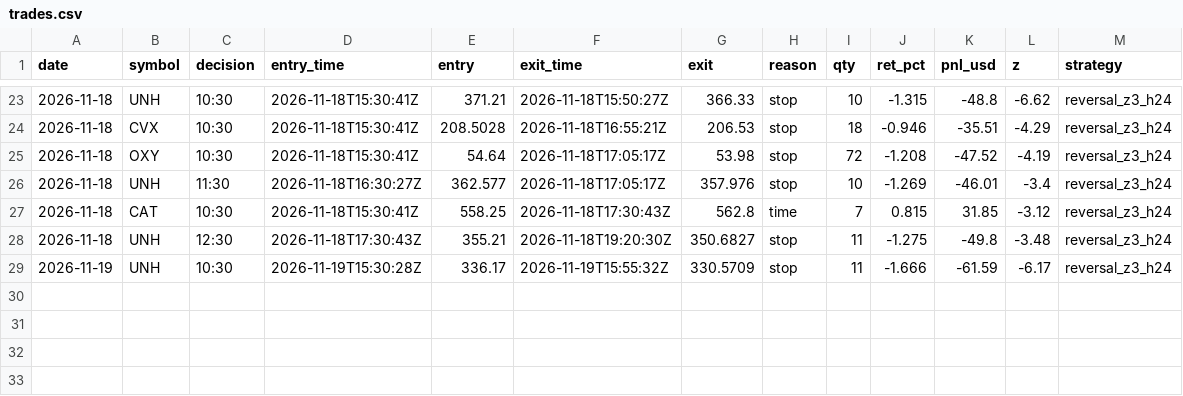
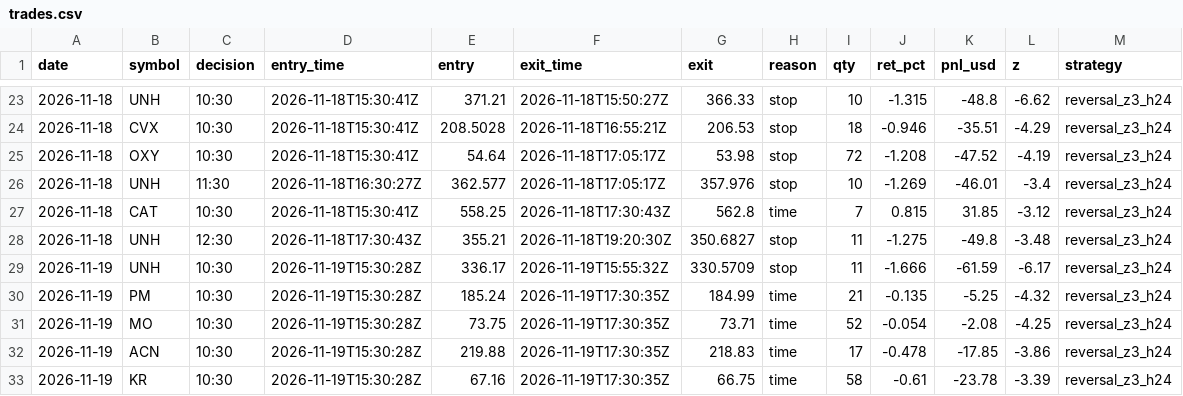
Before and after one commit to IdanLevy0/Alpaca-Paper-Runner, a CSV file: state/stocks/trades.csv, drawn as a sheet; only a part is shown, gaps mark what is left out.

Commit message:
runner state

```diff
--- a/state/stocks/trades.csv
+++ b/state/stocks/trades.csv
@@ -29 +29,5 @@ date,symbol,decision,entry_time,entry,exit_time,exit,reason,qty,ret_pct,pnl_usd,
 2026-11-19,UNH,10:30,2026-11-19T15:30:28Z,336.17,2026-11-19T15:55:32Z,330.5709,stop,11,-1.666,-61.59,-6.17,reversal_z3_h24
+2026-11-19,PM,10:30,2026-11-19T15:30:28Z,185.24,2026-11-19T17:30:35Z,184.99,time,21,-0.135,-5.25,-4.32,reversal_z3_h24
+2026-11-19,MO,10:30,2026-11-19T15:30:28Z,73.75,2026-11-19T17:30:35Z,73.71,time,52,-0.054,-2.08,-4.25,reversal_z3_h24
+2026-11-19,ACN,10:30,2026-11-19T15:30:28Z,219.88,2026-11-19T17:30:35Z,218.83,time,17,-0.478,-17.85,-3.86,reversal_z3_h24
+2026-11-19,KR,10:30,2026-11-19T15:30:28Z,67.16,2026-11-19T17:30:35Z,66.75,time,58,-0.61,-23.78,-3.39,reversal_z3_h24
```
Also changed, not shown: 3 other files.
